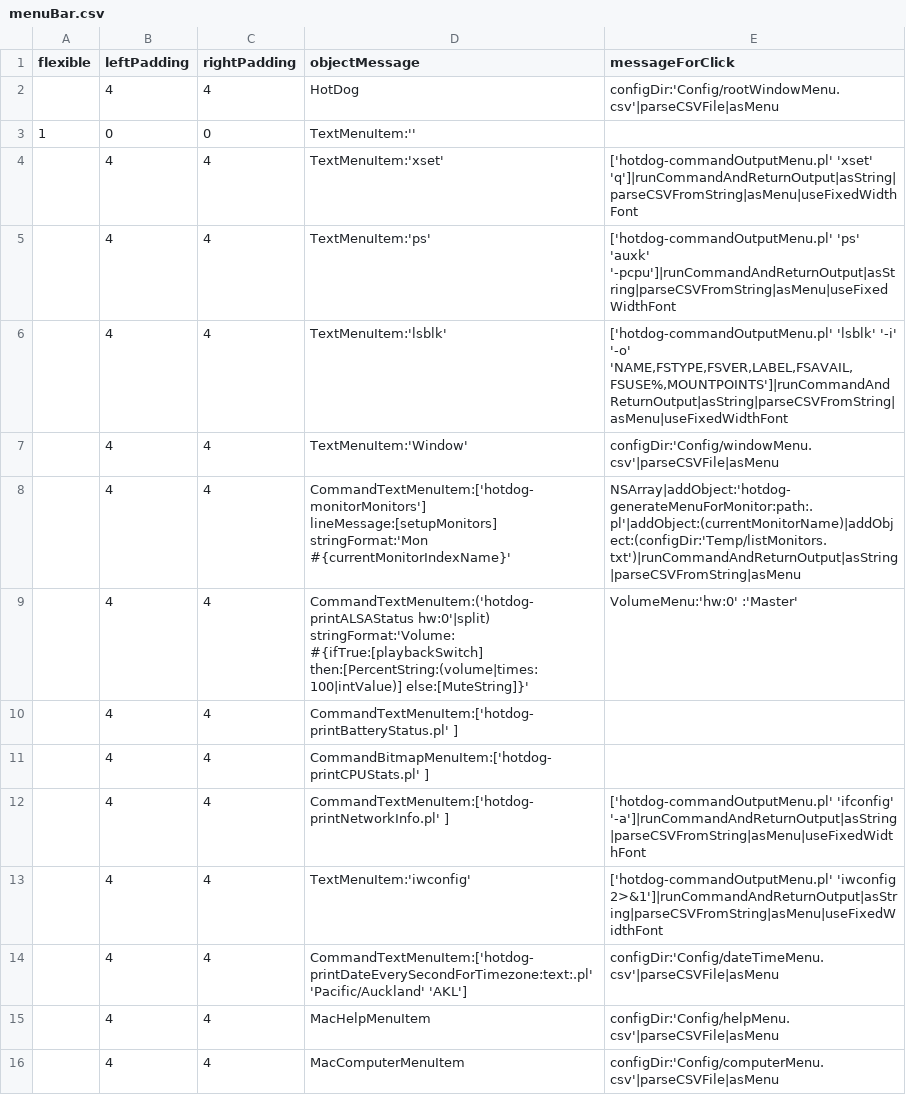
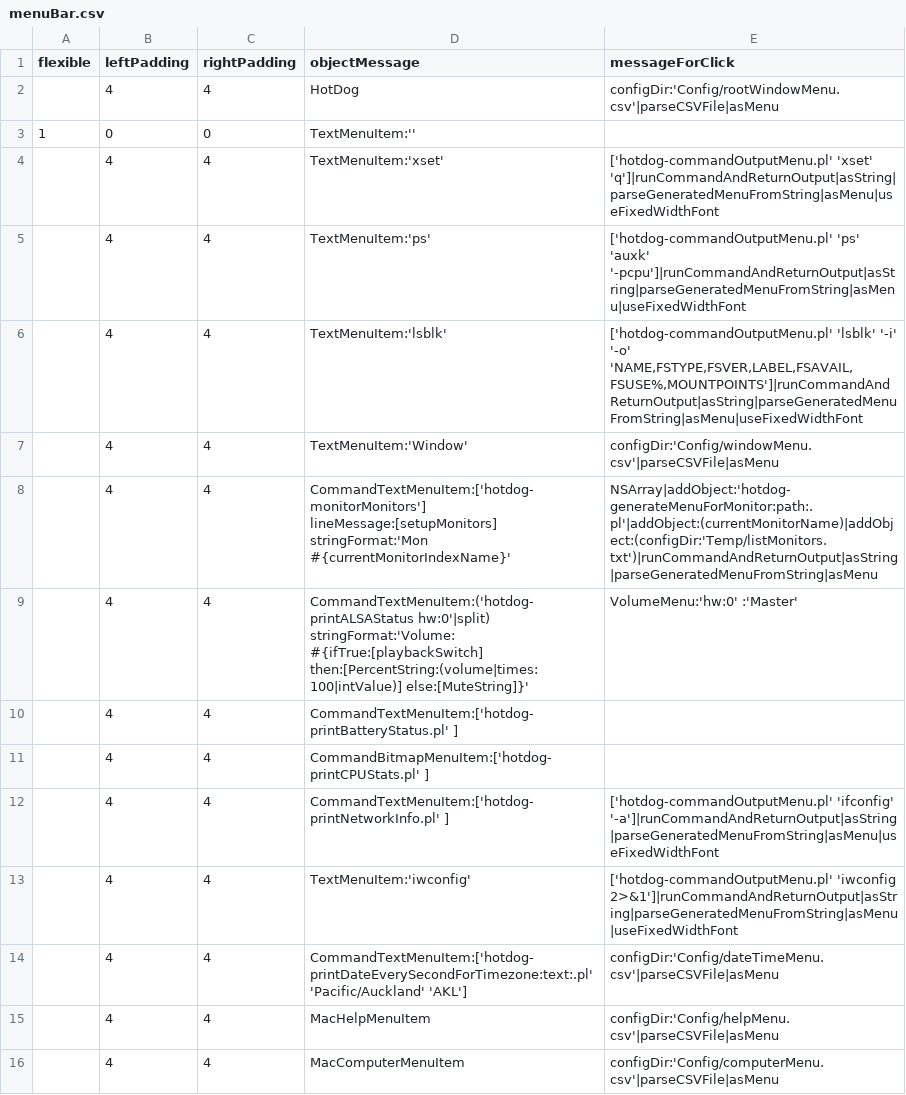
Before and after one commit to arthurchoung/HOTDOG, a CSV file: Config/menuBar.csv, drawn as a sheet.

Commit message:
Changed to use parseGeneratedMenuFromString

```diff
--- a/Config/menuBar.csv
+++ b/Config/menuBar.csv
@@ -3,7 +3,7 @@ flexible,leftPadding,rightPadding,objectMessage,messageForClick
 1,0,0,"TextMenuItem:''",
-,4,4,"TextMenuItem:'xset'","['hotdog-commandOutputMenu.pl' 'xset' 'q']|runCommandAndReturnOutput|asString|parseCSVFromString|asMenu|useFixedWidthFont"
-,4,4,"TextMenuItem:'ps'","['hotdog-commandOutputMenu.pl' 'ps' 'auxk' '-pcpu']|runCommandAndReturnOutput|asString|parseCSVFromString|asMenu|useFixedWidthFont"
-,4,4,"TextMenuItem:'lsblk'","['hotdog-commandOutputMenu.pl' 'lsblk' '-i' '-o' 'NAME,FSTYPE,FSVER,LABEL,FSAVAIL,FSUSE%,MOUNTPOINTS']|runCommandAndReturnOutput|asString|parseCSVFromString|asMenu|useFixedWidthFont"
+,4,4,"TextMenuItem:'xset'","['hotdog-commandOutputMenu.pl' 'xset' 'q']|runCommandAndReturnOutput|asString|parseGeneratedMenuFromString|asMenu|useFixedWidthFont"
+,4,4,"TextMenuItem:'ps'","['hotdog-commandOutputMenu.pl' 'ps' 'auxk' '-pcpu']|runCommandAndReturnOutput|asString|parseGeneratedMenuFromString|asMenu|useFixedWidthFont"
+,4,4,"TextMenuItem:'lsblk'","['hotdog-commandOutputMenu.pl' 'lsblk' '-i' '-o' 'NAME,FSTYPE,FSVER,LABEL,FSAVAIL,FSUSE%,MOUNTPOINTS']|runCommandAndReturnOutput|asString|parseGeneratedMenuFromString|asMenu|useFixedWidthFont"
 ,4,4,"TextMenuItem:'Window'","configDir:'Config/windowMenu.csv'|parseCSVFile|asMenu"
-,4,4,"CommandTextMenuItem:['hotdog-monitorMonitors'] lineMessage:[setupMonitors] stringFormat:'Mon #{currentMonitorIndexName}'","NSArray|addObject:'hotdog-generateMenuForMonitor:path:.pl'|addObject:(currentMonitorName)|addObject:(configDir:'Temp/listMonitors.txt')|runCommandAndReturnOutput|asString|parseCSVFromString|asMenu"
+,4,4,"CommandTextMenuItem:['hotdog-monitorMonitors'] lineMessage:[setupMonitors] stringFormat:'Mon #{currentMonitorIndexName}'","NSArray|addObject:'hotdog-generateMenuForMonitor:path:.pl'|addObject:(currentMonitorName)|addObject:(configDir:'Temp/listMonitors.txt')|runCommandAndReturnOutput|asString|parseGeneratedMenuFromString|asMenu"
 ,4,4,"CommandTextMenuItem:('hotdog-printALSAStatus hw:0'|split) stringFormat:'Volume: #{ifTrue:[playbackSwitch] then:[PercentString:(volume|times:100|intValue)] else:[MuteString]}'","VolumeMenu:'hw:0' :'Master'"
@@ -11,4 +11,4 @@ flexible,leftPadding,rightPadding,objectMessage,messageForClick
 ,4,4,"CommandBitmapMenuItem:['hotdog-printCPUStats.pl' ]",
-,4,4,"CommandTextMenuItem:['hotdog-printNetworkInfo.pl' ]","['hotdog-commandOutputMenu.pl' 'ifconfig' '-a']|runCommandAndReturnOutput|asString|parseCSVFromString|asMenu|useFixedWidthFont"
-,4,4,"TextMenuItem:'iwconfig'","['hotdog-commandOutputMenu.pl' 'iwconfig 2>&1']|runCommandAndReturnOutput|asString|parseCSVFromString|asMenu|useFixedWidthFont"
+,4,4,"CommandTextMenuItem:['hotdog-printNetworkInfo.pl' ]","['hotdog-commandOutputMenu.pl' 'ifconfig' '-a']|runCommandAndReturnOutput|asString|parseGeneratedMenuFromString|asMenu|useFixedWidthFont"
+,4,4,"TextMenuItem:'iwconfig'","['hotdog-commandOutputMenu.pl' 'iwconfig 2>&1']|runCommandAndReturnOutput|asString|parseGeneratedMenuFromString|asMenu|useFixedWidthFont"
 ,4,4,"CommandTextMenuItem:['hotdog-printDateEverySecondForTimezone:text:.pl' 'Pacific/Auckland' 'AKL']","configDir:'Config/dateTimeMenu.csv'|parseCSVFile|asMenu"
```
